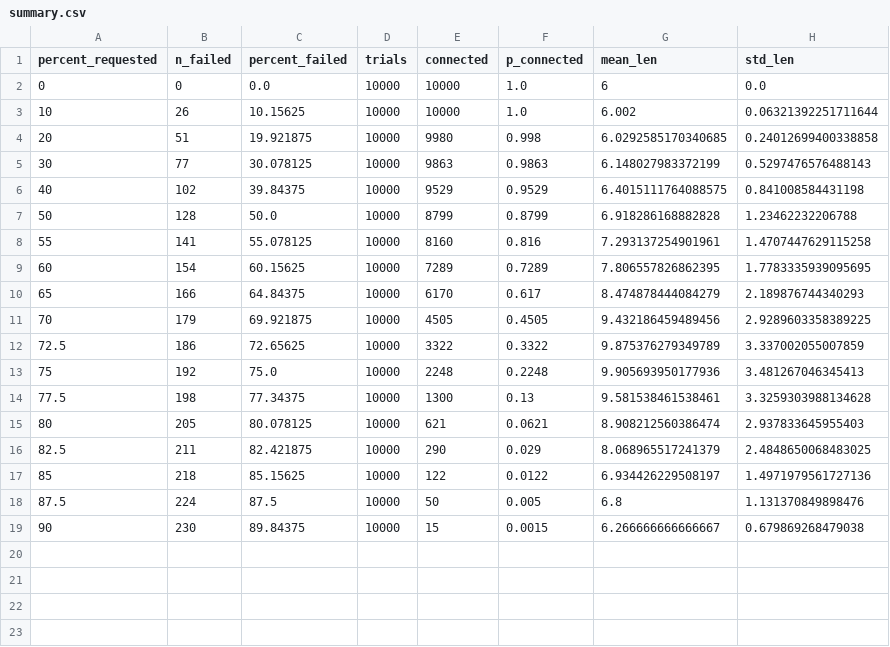
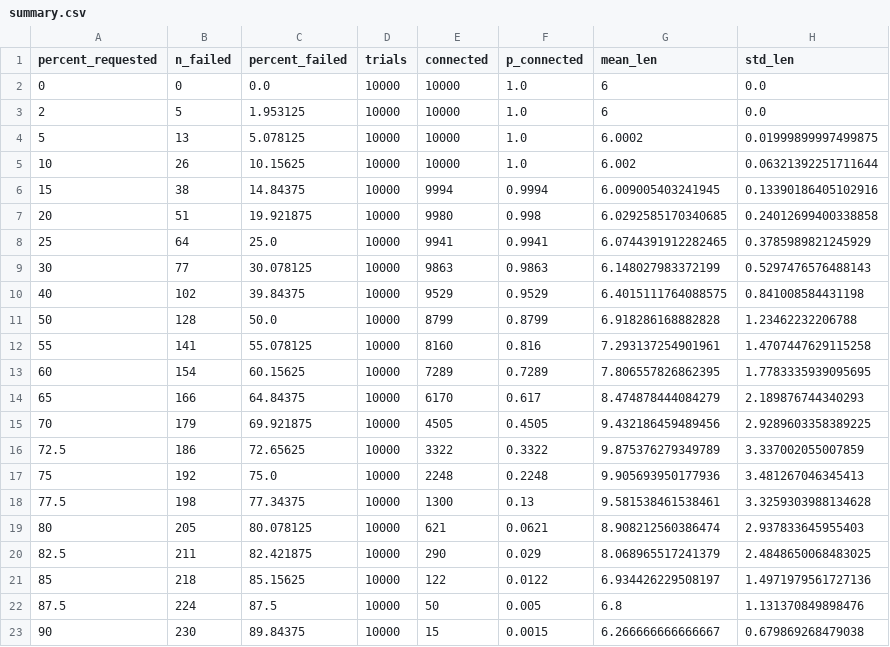
Before and after one commit to Canfimus/networks-hw1, a CSV file: results/summary.csv (was results/zoom/summary.csv), drawn as a sheet; the diff names each change by its address in the sheet, - before the commit and + after, or states it on an @@ line.

```diff
--- a/results/zoom/summary.csv
+++ b/results/summary.csv
+row 3: 2 | 5 | 1.953125 | 10000 | 10000 | 1.0 | 6 | 0.0
+row 4: 5 | 13 | 5.078125 | 10000 | 10000 | 1.0 | 6.0002 | 0.01999899997499875
+row 6: 15 | 38 | 14.84375 | 10000 | 9994 | 0.9994 | 6.009005403241945 | 0.13390186405102916
+row 8: 25 | 64 | 25.0 | 10000 | 9941 | 0.9941 | 6.0744391912282465 | 0.3785989821245929
```
Also changed, not shown: 17 other files.
